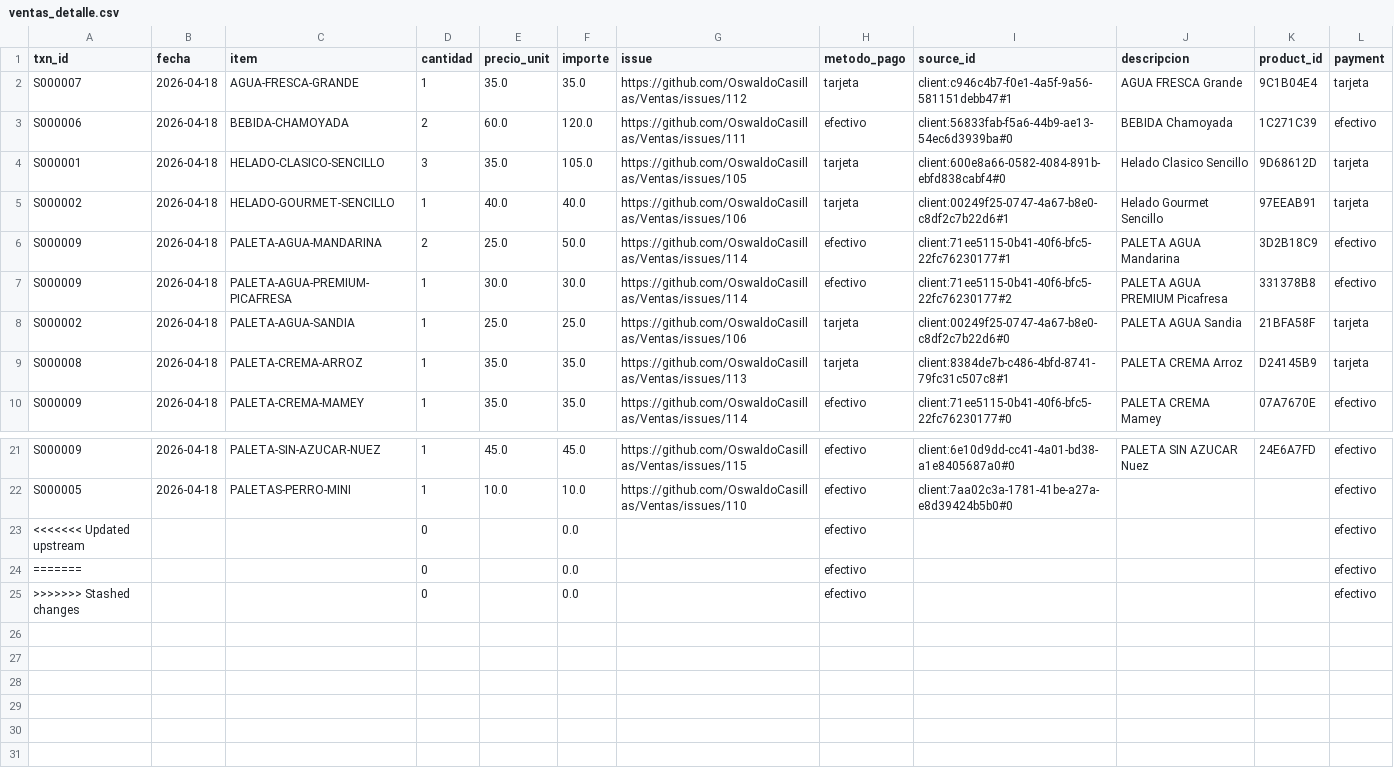
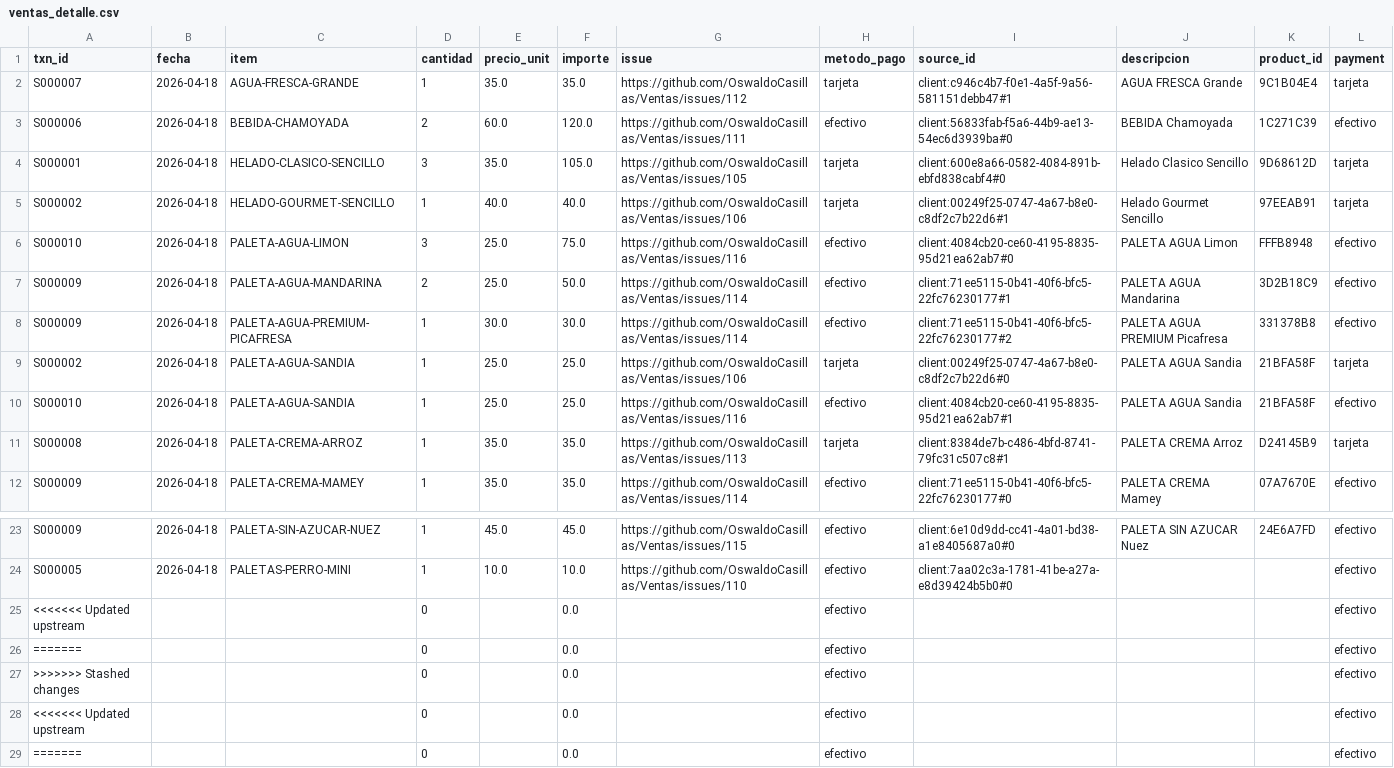
Before and after one commit to OswaldoCasillas/Ventas, a CSV file: docs/ventas_detalle.csv, drawn as a sheet; only a part is shown, gaps mark what is left out; the shorter side is filled out with more unchanged rows.

```diff
--- a/docs/ventas_detalle.csv
+++ b/docs/ventas_detalle.csv
@@ -5,2 +5,3 @@ S000001,2026-04-18,HELADO-CLASICO-SENCILLO,3,35.0,105.0,https://github.com/Oswal
 S000002,2026-04-18,HELADO-GOURMET-SENCILLO,1,40.0,40.0,https://github.com/OswaldoCasillas/Ventas/issues/106,tarjeta,client:00249f25-0747-4a67-b8e0-c8df2c7b22d6#1,Helado Gourmet Sencillo,97EEAB91,tarjeta
+S000010,2026-04-18,PALETA-AGUA-LIMON,3,25.0,75.0,https://github.com/OswaldoCasillas/Ventas/issues/116,efectivo,client:4084cb20-ce60-4195-8835-95d21ea62ab7#0,PALETA AGUA Limon,FFFB8948,efectivo
 S000009,2026-04-18,PALETA-AGUA-MANDARINA,2,25.0,50.0,https://github.com/OswaldoCasillas/Ventas/issues/114,efectivo,client:71ee5115-0b41-40f6-bfc5-22fc76230177#1,PALETA AGUA Mandarina,3D2B18C9,efectivo
@@ -8,2 +9,3 @@ S000009,2026-04-18,PALETA-AGUA-PREMIUM-PICAFRESA,1,30.0,30.0,https://github.com/
 S000002,2026-04-18,PALETA-AGUA-SANDIA,1,25.0,25.0,https://github.com/OswaldoCasillas/Ventas/issues/106,tarjeta,client:00249f25-0747-4a67-b8e0-c8df2c7b22d6#0,PALETA AGUA Sandia,21BFA58F,tarjeta
+S000010,2026-04-18,PALETA-AGUA-SANDIA,1,25.0,25.0,https://github.com/OswaldoCasillas/Ventas/issues/116,efectivo,client:4084cb20-ce60-4195-8835-95d21ea62ab7#1,PALETA AGUA Sandia,21BFA58F,efectivo
 S000008,2026-04-18,PALETA-CREMA-ARROZ,1,35.0,35.0,https://github.com/OswaldoCasillas/Ventas/issues/113,tarjeta,client:8384de7b-c486-4bfd-8741-79fc31c507c8#1,PALETA CREMA Arroz,D24145B9,tarjeta
@@ -22,2 +24,5 @@ S000009,2026-04-18,PALETA-SIN-AZUCAR-NUEZ,1,45.0,45.0,https://github.com/Oswaldo
 S000005,2026-04-18,PALETAS-PERRO-MINI,1,10.0,10.0,https://github.com/OswaldoCasillas/Ventas/issues/110,efectivo,client:7aa02c3a-1781-41be-a27a-e8d39424b5b0#0,,,efectivo
+<<<<<<< Updated upstream,,,0,,0.0,,efectivo,,,,efectivo
+=======,,,0,,0.0,,efectivo,,,,efectivo
+>>>>>>> Stashed changes,,,0,,0.0,,efectivo,,,,efectivo
 <<<<<<< Updated upstream,,,0,,0.0,,efectivo,,,,efectivo
```
Also changed, not shown: data/inventory.csv, data/processed_events.csv, 7 other files.
